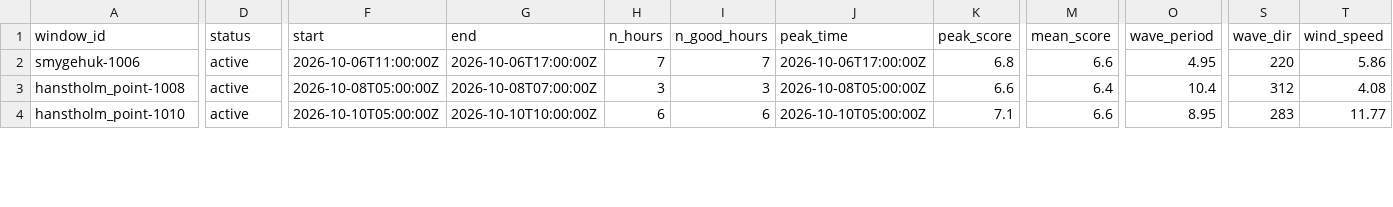
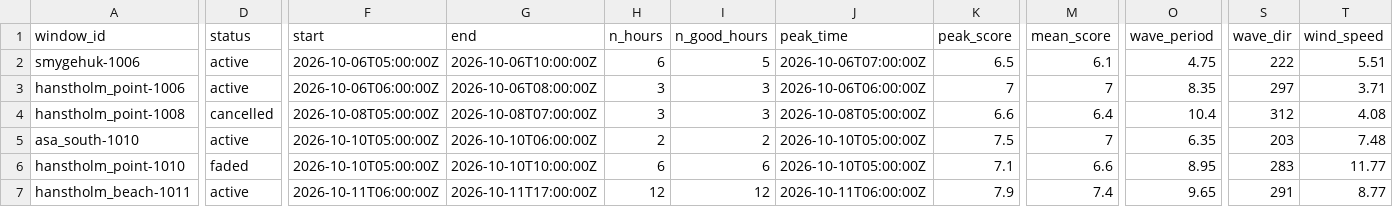
Before and after one commit to Jallen1998/surf-forecasting, a CSV file: state/windows.csv, drawn as a sheet; only a part is shown, gaps mark what is left out; addresses are those after the commit; rows hold the shown columns only; the diff covers the shown part only; the diff names each change by its address in the sheet, - before the commit and + after, or states it on an @@ line.

```diff
--- a/state/windows.csv
+++ b/state/windows.csv
-F2 (start): 2026-10-06T11:00:00Z
+F2 (start): 2026-10-06T05:00:00Z
-G2 (end): 2026-10-06T17:00:00Z
+G2 (end): 2026-10-06T10:00:00Z
-H2 (n_hours): 7
+H2 (n_hours): 6
-I2 (n_good_hours): 7
+I2 (n_good_hours): 5
-J2 (peak_time): 2026-10-06T17:00:00Z
+J2 (peak_time): 2026-10-06T07:00:00Z
-K2 (peak_score): 6.8
+K2 (peak_score): 6.5
-M2 (mean_score): 6.6
+M2 (mean_score): 6.1
-O2 (wave_period): 4.95
+O2 (wave_period): 4.75
-S2 (wave_dir): 220
+S2 (wave_dir): 222
-T2 (wind_speed): 5.86
+T2 (wind_speed): 5.51
+row 3: hanstholm_point-1006 | active | 2026-10-06T06:00:00Z | 2026-10-06T08:00:00Z | 3 | 3 | 2026-10-06T06:00:00Z | 7 | 7 | 8.35 | 297 | 3.71
-D4 (status): active
+D4 (status): cancelled
+row 5: asa_south-1010 | active | 2026-10-10T05:00:00Z | 2026-10-10T06:00:00Z | 2 | 2 | 2026-10-10T05:00:00Z | 7.5 | 7 | 6.35 | 203 | 7.48
-D6 (status): active
+D6 (status): faded
+row 7: hanstholm_beach-1011 | active | 2026-10-11T06:00:00Z | 2026-10-11T17:00:00Z | 12 | 12 | 2026-10-11T06:00:00Z | 7.9 | 7.4 | 9.65 | 291 | 8.77
```
Also changed, not shown: 1 removed row and 51 edited cells elsewhere in this file, 1 other file.
